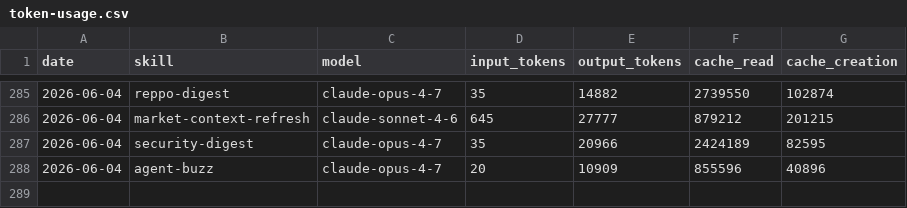
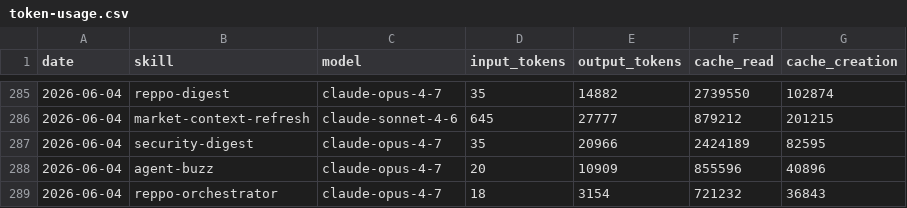
Before and after one commit to anajuliabit/aeon, a CSV file: memory/token-usage.csv, drawn as a sheet; only a part is shown, gaps mark what is left out.

Commit message:
chore(reppo-orchestrator): auto-commit 2026-06-04

```diff
--- a/memory/token-usage.csv
+++ b/memory/token-usage.csv
@@ -288 +288,2 @@ date,skill,model,input_tokens,output_tokens,cache_read,cache_creation
 2026-06-04,agent-buzz,claude-opus-4-7,20,10909,855596,40896
+2026-06-04,reppo-orchestrator,claude-opus-4-7,18,3154,721232,36843
```
Also changed, not shown: 8 other files.
